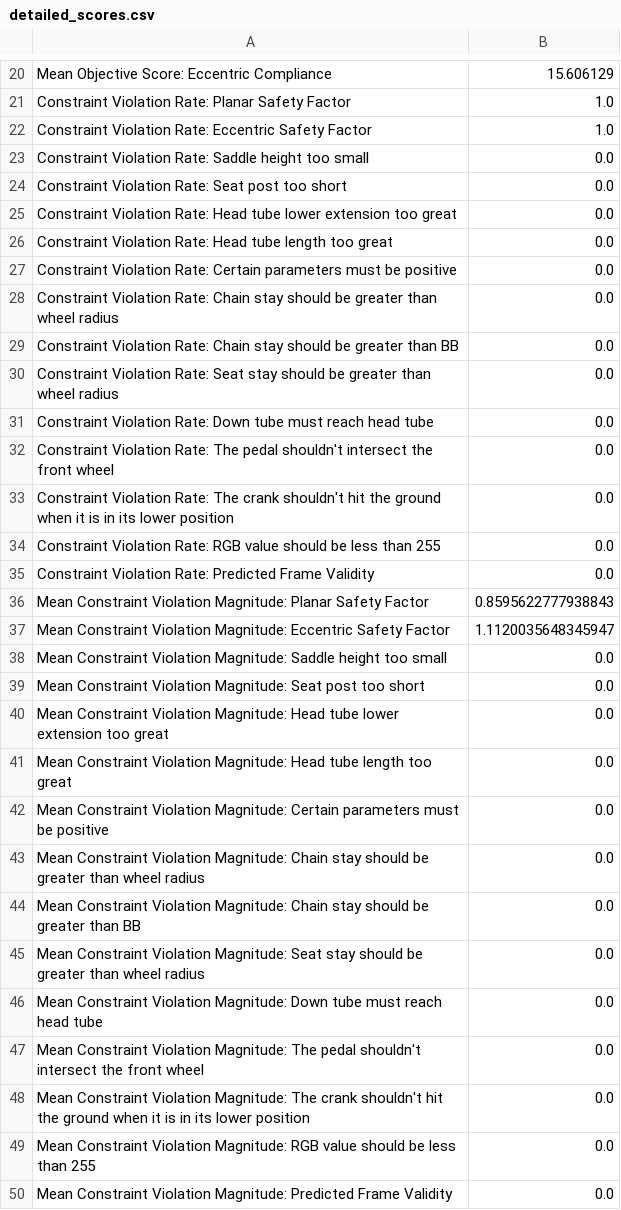
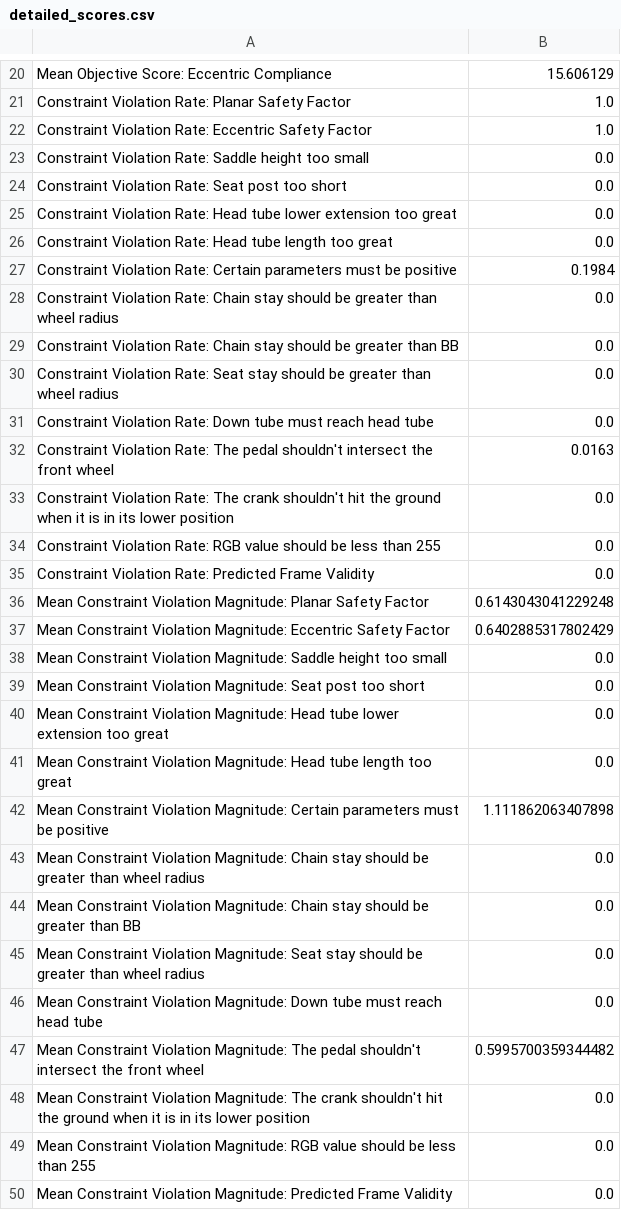
Before and after one commit to yazan-abu-obaideh/biked-commons, a CSV file: src/biked_commons/benchmark_models/results/conditional/GAN-PA/detailed_scores.csv, drawn as a sheet; only a part is shown, gaps mark what is left out.

```diff
--- a/src/biked_commons/benchmark_models/results/conditional/GAN-PA/detailed_scores.csv
+++ b/src/biked_commons/benchmark_models/results/conditional/GAN-PA/detailed_scores.csv
@@ -26,3 +26,3 @@ Constraint Violation Rate: Head tube lower extension too great,0.0
 Constraint Violation Rate: Head tube length too great,0.0
-Constraint Violation Rate: Certain parameters must be positive,0.0
+Constraint Violation Rate: Certain parameters must be positive,0.1984
 Constraint Violation Rate: Chain stay should be greater than wheel radius,0.0
@@ -31,3 +31,3 @@ Constraint Violation Rate: Seat stay should be greater than wheel radius,0.0
 Constraint Violation Rate: Down tube must reach head tube,0.0
-Constraint Violation Rate: The pedal shouldn't intersect the front wheel,0.0
+Constraint Violation Rate: The pedal shouldn't intersect the front wheel,0.0163
 Constraint Violation Rate: The crank shouldn't hit the ground when it is in its lower position,0.0
@@ -35,4 +35,4 @@ Constraint Violation Rate: RGB value should be less than 255,0.0
 Constraint Violation Rate: Predicted Frame Validity,0.0
-Mean Constraint Violation Magnitude: Planar Safety Factor,0.8595622777938843
-Mean Constraint Violation Magnitude: Eccentric Safety Factor,1.1120035648345947
+Mean Constraint Violation Magnitude: Planar Safety Factor,0.6143043041229248
+Mean Constraint Violation Magnitude: Eccentric Safety Factor,0.6402885317802429
 Mean Constraint Violation Magnitude: Saddle height too small,0.0
@@ -41,3 +41,3 @@ Mean Constraint Violation Magnitude: Head tube lower extension too great,0.0
 Mean Constraint Violation Magnitude: Head tube length too great,0.0
-Mean Constraint Violation Magnitude: Certain parameters must be positive,0.0
+Mean Constraint Violation Magnitude: Certain parameters must be positive,1.111862063407898
 Mean Constraint Violation Magnitude: Chain stay should be greater than wheel radius,0.0
@@ -46,3 +46,3 @@ Mean Constraint Violation Magnitude: Seat stay should be greater than wheel radi
 Mean Constraint Violation Magnitude: Down tube must reach head tube,0.0
-Mean Constraint Violation Magnitude: The pedal shouldn't intersect the front wheel,0.0
+Mean Constraint Violation Magnitude: The pedal shouldn't intersect the front wheel,0.5995700359344482
 Mean Constraint Violation Magnitude: The crank shouldn't hit the ground when it is in its lower position,0.0
```
Also changed, not shown: 16 other files.
